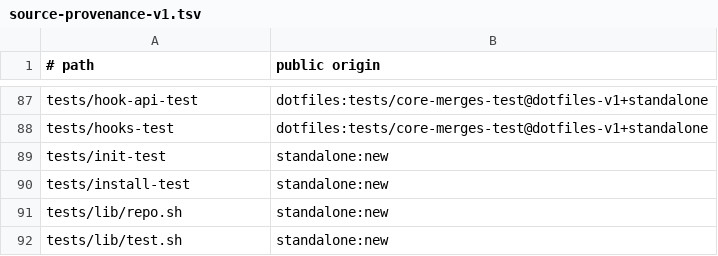
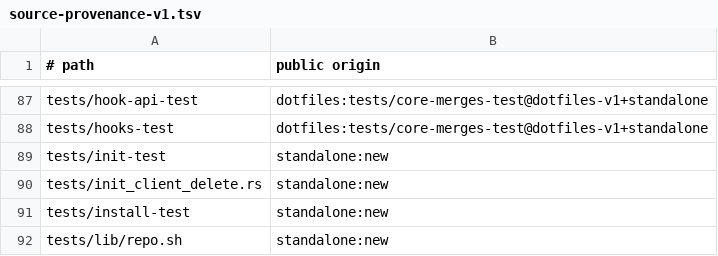
Before and after one commit to cgraf78/dot, a TSV file: docs/source-provenance-v1.tsv, drawn as a sheet; only a part is shown, gaps mark what is left out; the shorter side is filled out with more unchanged rows; the diff names each change by its address in the sheet, - before the commit and + after, or states it on an @@ line.

Commit message:
Port init safe-deletion family to Rust
Summary

- port the init safe-deletion family behind `init_client_delete`
  (7 functions from `lib/dot/init-client.sh`): `delete_park_path`,
  `candidate_matches_git`, `leaf_delete_matches`,
  `private_directory_matches`, `private_empty_directory_matches`,
  `parent_delete_matches`, and `delete_parked_generation`
- the file-generic `_dot_init_error` diagnostic stays unported: a
  bare `printf ... >&2; return 1` with no family state, absorbed
  into `Result` like earlier slices absorb engine diagnostics
- `_dot_init_git_delete_matches` stays out: it re-checks the
  generation marker owned by the slice-43 lane, so it stacks onto
  `init_client_generation`, not here
- parity decisions:
  - park paths concatenate bytes like the shell's `$parent/...`,
    preserving a doubled separator on trailing-slash inputs
  - the 120000 arm hashes the link target plus readlink's own
    trailing newline (the `.`-sentinel capture strips only the
    dot), so real blob oids fail on both engines; companion rows
    pin both the rejection and the newline-oid acceptance
  - an unreadable directory reads as empty like the shell's
    `nullglob` expansion, and setuid-only modes (`4700`) pass the
    `077` mask on both engines
  - `HOME` and `DOT_INIT_NONCE` cross as explicit parameters;
    the verifier callback crosses as a closure the caller binds
    over its own arguments

Testing

- `cargo test --locked --test init_client_delete`: 50 passed
- `cargo test --locked`: full suite green, 47 binaries, 0 failures
- `cargo clippy --locked --all-targets`: clean
- `cargo fmt --check`: clean
- `RUSTDOCFLAGS='-D missing-docs' cargo doc --locked --no-deps`:
  clean
- `bash tests/provenance-test`: ok

```diff
--- a/docs/source-provenance-v1.tsv
+++ b/docs/source-provenance-v1.tsv
+row 90: tests/init_client_delete.rs | standalone:new
```
Also changed, not shown: 3 other files.
